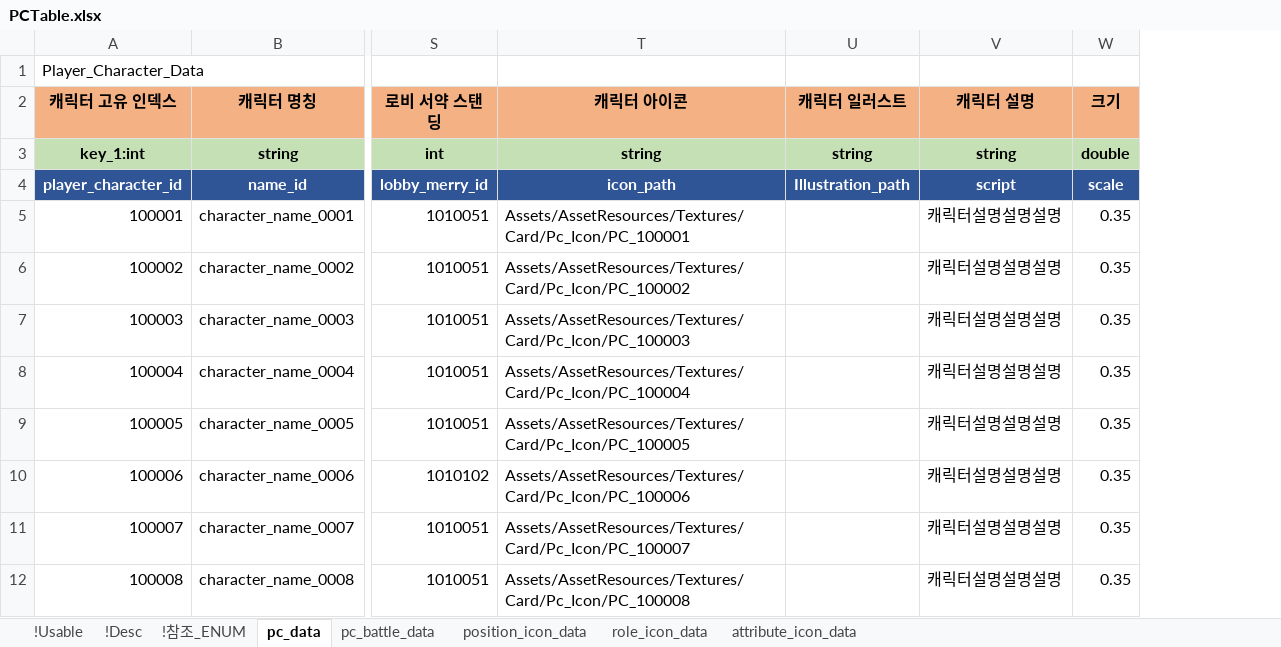
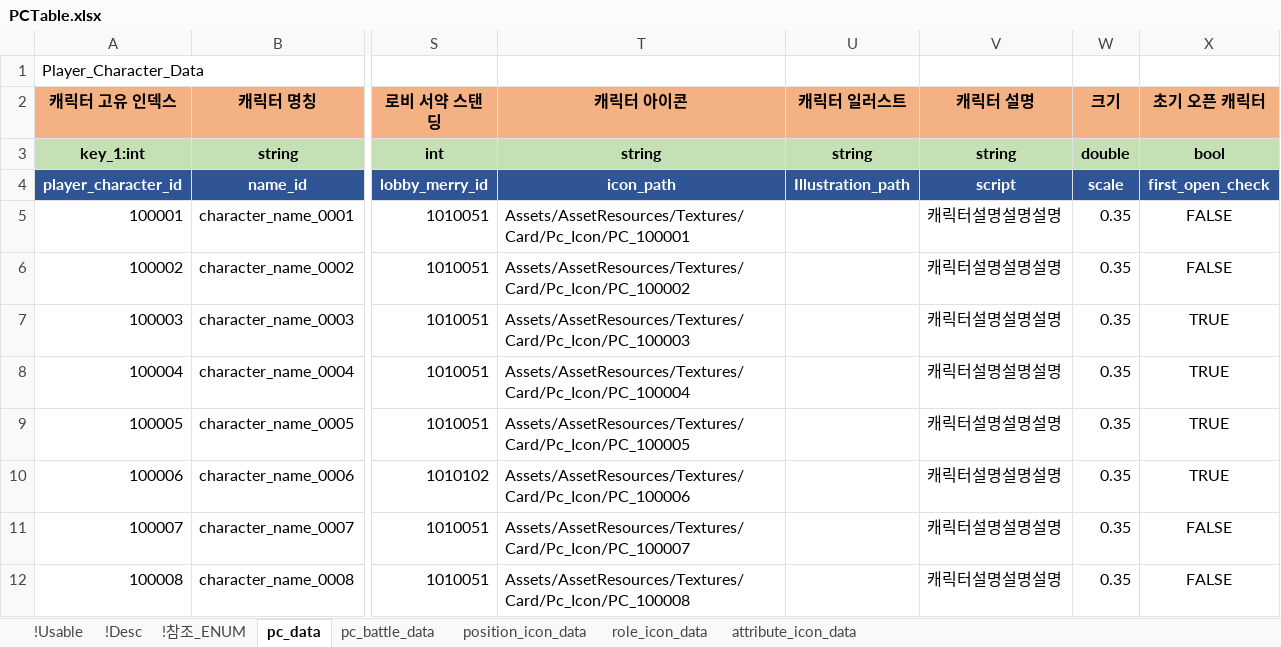
Before and after one commit to shanash/ZeroOne, an Excel workbook: Android/ExcelData/PCTable.xlsx, sheet pc_data, drawn as a sheet; only a part is shown, gaps mark what is left out; values as stored, in another font and other column widths than the file's, no borders; the diff names each change by its address in the sheet, - before the commit and + after, or states it on an @@ line.

```diff
--- a/Android/ExcelData/PCTable.xlsx (sheet pc_data)
+++ b/Android/ExcelData/PCTable.xlsx (sheet pc_data)
+column X (초기 오픈 캐릭터), rows 3-12: bool | first_open_check | FALSE | FALSE | TRUE | TRUE | TRUE | TRUE | FALSE | FALSE
```
Also changed, not shown: sheet pc_battle_data, Android/ExcelData/BossListTable.xlsx, Android/ExcelData/ChargeValueTable.xlsx, 53 other files.
